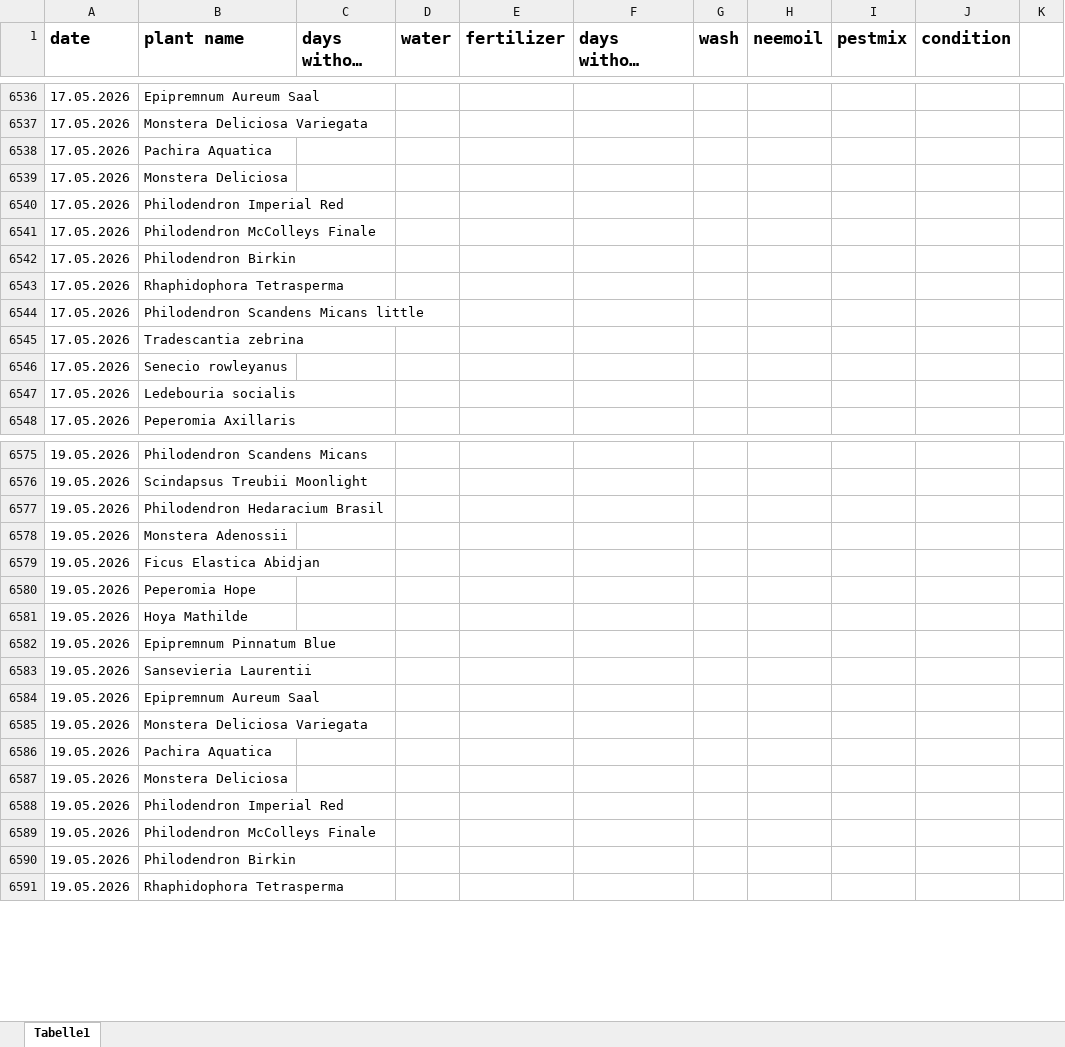
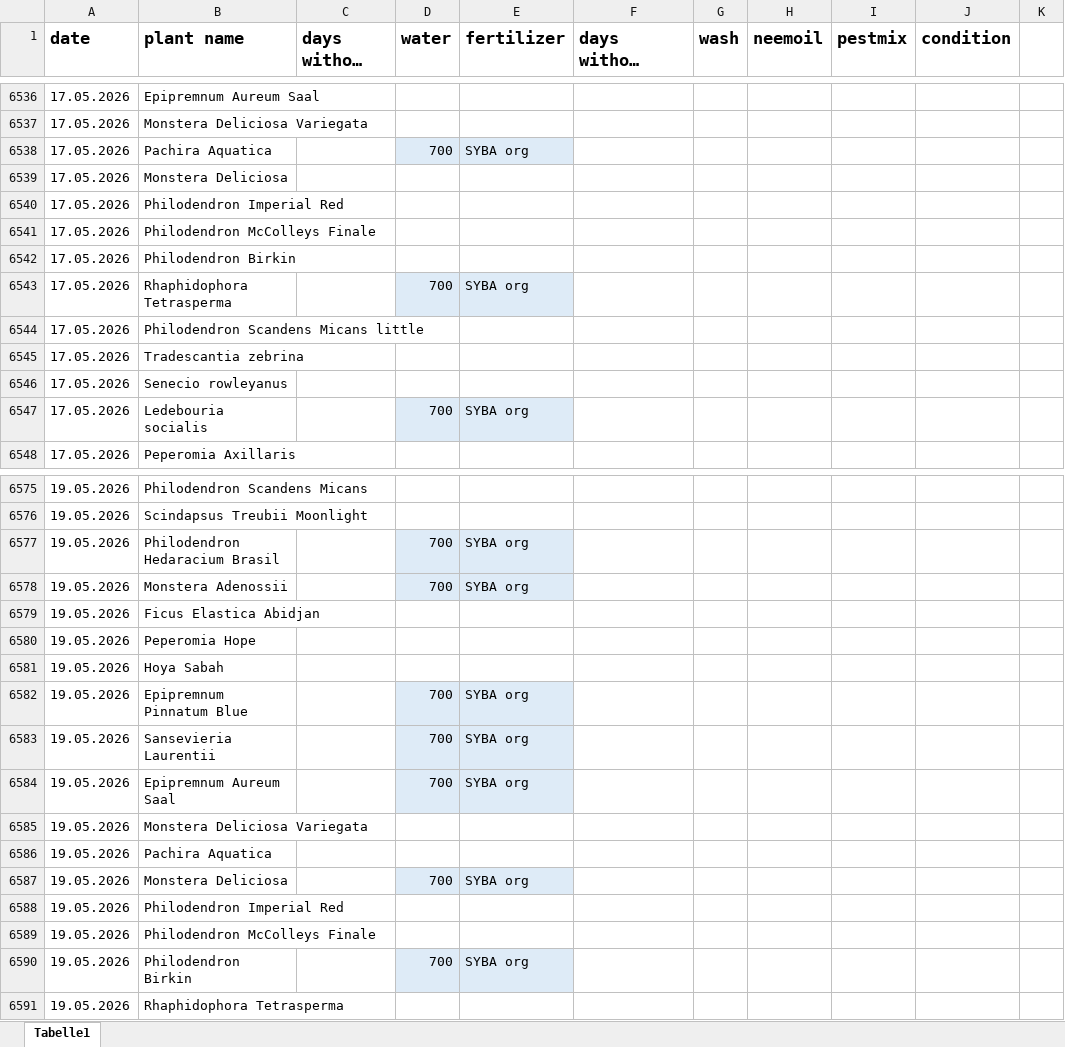
Before and after one commit to Iakithega/blumn, an Excel workbook: data/blumen_data.xlsx, sheet Tabelle1, drawn as a sheet; only a part is shown, gaps mark what is left out; long unchanged cells end in …; values as stored, in another font and other column widths than the file's, no borders; the diff covers the shown part only; the diff names each change by its address in the sheet, - before the commit and + after, or states it on an @@ line.

Commit message:
added sabah hoya

```diff
--- a/data/blumen_data.xlsx (sheet Tabelle1)
+++ b/data/blumen_data.xlsx (sheet Tabelle1)
-D6538 (water): (empty)
+D6538 (water): 700
-D6538:E6538 fill: none
+D6538:E6538 fill: #DEEBF7
-E6538 (fertilizer): (empty)
+E6538 (fertilizer): SYBA org
-D6543 (water): (empty)
+D6543 (water): 700
-D6543:E6543 fill: none
+D6543:E6543 fill: #DEEBF7
-E6543 (fertilizer): (empty)
+E6543 (fertilizer): SYBA org
-D6547 (water): (empty)
+D6547 (water): 700
-D6547:E6547 fill: none
+D6547:E6547 fill: #DEEBF7
-E6547 (fertilizer): (empty)
+E6547 (fertilizer): SYBA org
-D6577:D6578 (water): (empty)
+D6577:D6578 (water): 700
-D6577:E6578 fill: none
+D6577:E6578 fill: #DEEBF7
-E6577:E6578 (fertilizer): (empty)
+E6577:E6578 (fertilizer): SYBA org
-B6581 (plant name): Hoya Mathilde
+B6581 (plant name): Hoya Sabah
-D6582:D6584 (water): (empty)
+D6582:D6584 (water): 700
-D6582:E6584 fill: none
+D6582:E6584 fill: #DEEBF7
-E6582:E6584 (fertilizer): (empty)
+E6582:E6584 (fertilizer): SYBA org
-D6587 (water): (empty)
+D6587 (water): 700
-D6587:E6587 fill: none
+D6587:E6587 fill: #DEEBF7
-E6587 (fertilizer): (empty)
+E6587 (fertilizer): SYBA org
-D6590 (water): (empty)
+D6590 (water): 700
-D6590:E6590 fill: none
+D6590:E6590 fill: #DEEBF7
-E6590 (fertilizer): (empty)
+E6590 (fertilizer): SYBA org
```
Also changed, not shown: 121 added rows, 7 edited cells and cell formats elsewhere in this sheet, 2 other files.
